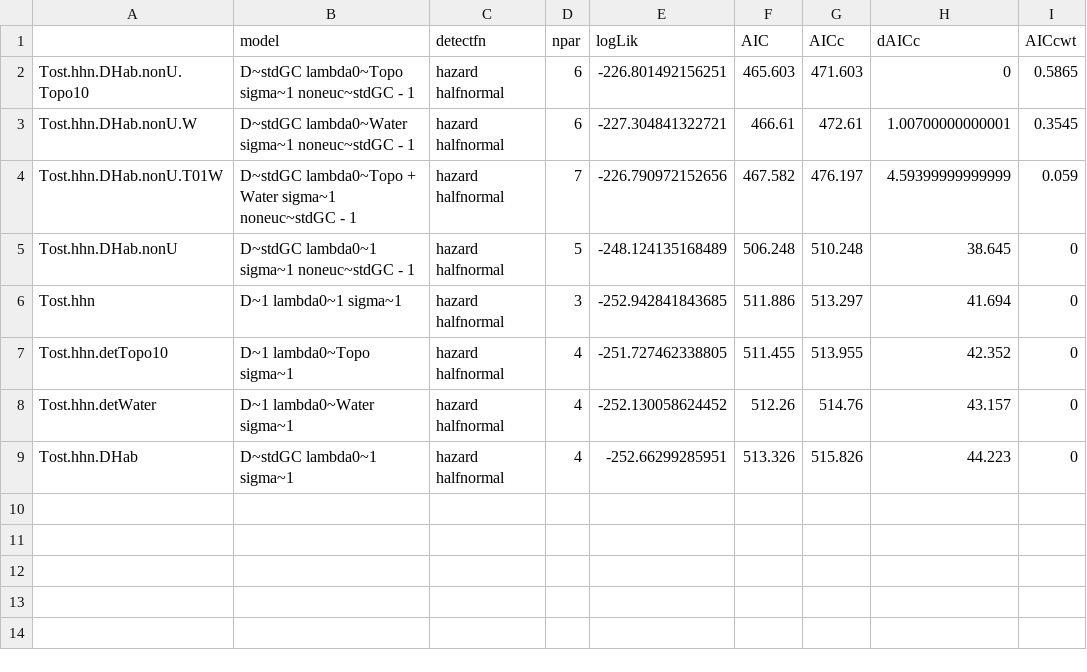
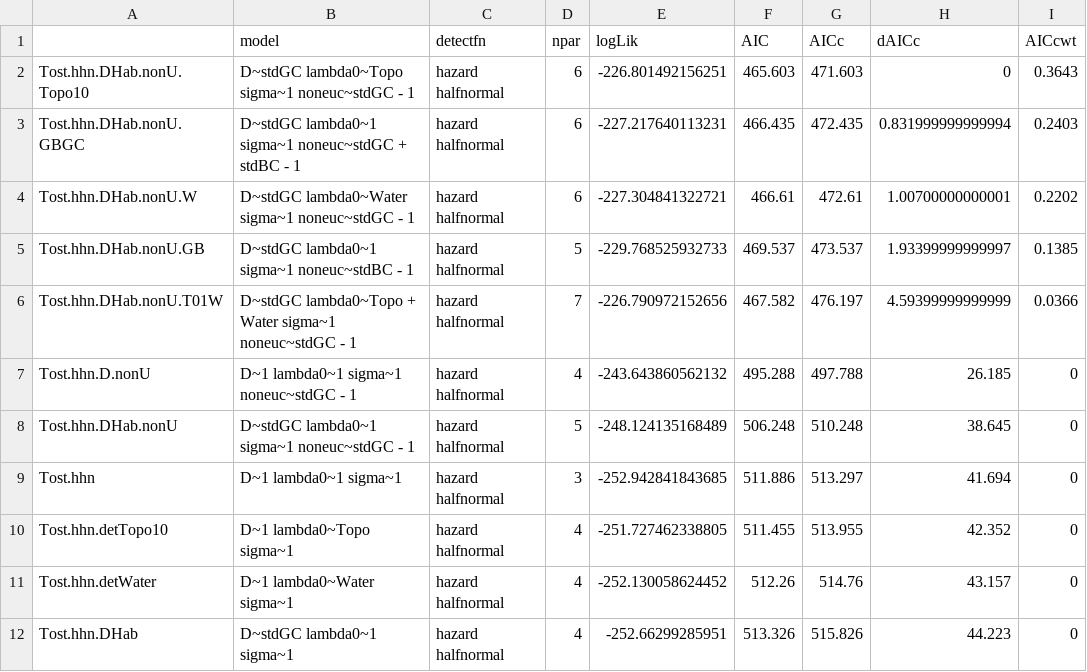
Before and after one commit to david-borchers/snowleopards, a CSV file: AICTost.csv, drawn as a sheet.

```diff
--- a/AICTost.csv
+++ b/AICTost.csv
@@ -1,5 +1,8 @@
 "","model","detectfn","npar","logLik","AIC","AICc","dAICc","AICcwt"
-"Tost.hhn.DHab.nonU.Topo10","D~stdGC lambda0~Topo sigma~1 noneuc~stdGC - 1","hazard halfnormal",6,-226.801492156251,465.603,471.603,0,0.5865
-"Tost.hhn.DHab.nonU.W","D~stdGC lambda0~Water sigma~1 noneuc~stdGC - 1","hazard halfnormal",6,-227.304841322721,466.61,472.61,1.00700000000001,0.3545
-"Tost.hhn.DHab.nonU.T01W","D~stdGC lambda0~Topo + Water sigma~1 noneuc~stdGC - 1","hazard halfnormal",7,-226.790972152656,467.582,476.197,4.59399999999999,0.059
+"Tost.hhn.DHab.nonU.Topo10","D~stdGC lambda0~Topo sigma~1 noneuc~stdGC - 1","hazard halfnormal",6,-226.801492156251,465.603,471.603,0,0.3643
+"Tost.hhn.DHab.nonU.GBGC","D~stdGC lambda0~1 sigma~1 noneuc~stdGC + stdBC - 1","hazard halfnormal",6,-227.217640113231,466.435,472.435,0.831999999999994,0.2403
+"Tost.hhn.DHab.nonU.W","D~stdGC lambda0~Water sigma~1 noneuc~stdGC - 1","hazard halfnormal",6,-227.304841322721,466.61,472.61,1.00700000000001,0.2202
+"Tost.hhn.DHab.nonU.GB","D~stdGC lambda0~1 sigma~1 noneuc~stdBC - 1","hazard halfnormal",5,-229.768525932733,469.537,473.537,1.93399999999997,0.1385
+"Tost.hhn.DHab.nonU.T01W","D~stdGC lambda0~Topo + Water sigma~1 noneuc~stdGC - 1","hazard halfnormal",7,-226.790972152656,467.582,476.197,4.59399999999999,0.0366
+"Tost.hhn.D.nonU","D~1 lambda0~1 sigma~1 noneuc~stdGC - 1","hazard halfnormal",4,-243.643860562132,495.288,497.788,26.185,0
 "Tost.hhn.DHab.nonU","D~stdGC lambda0~1 sigma~1 noneuc~stdGC - 1","hazard halfnormal",5,-248.124135168489,506.248,510.248,38.645,0
```
Also changed, not shown: AICNemegt.csv, AICNoyon.csv, 3 other files.
